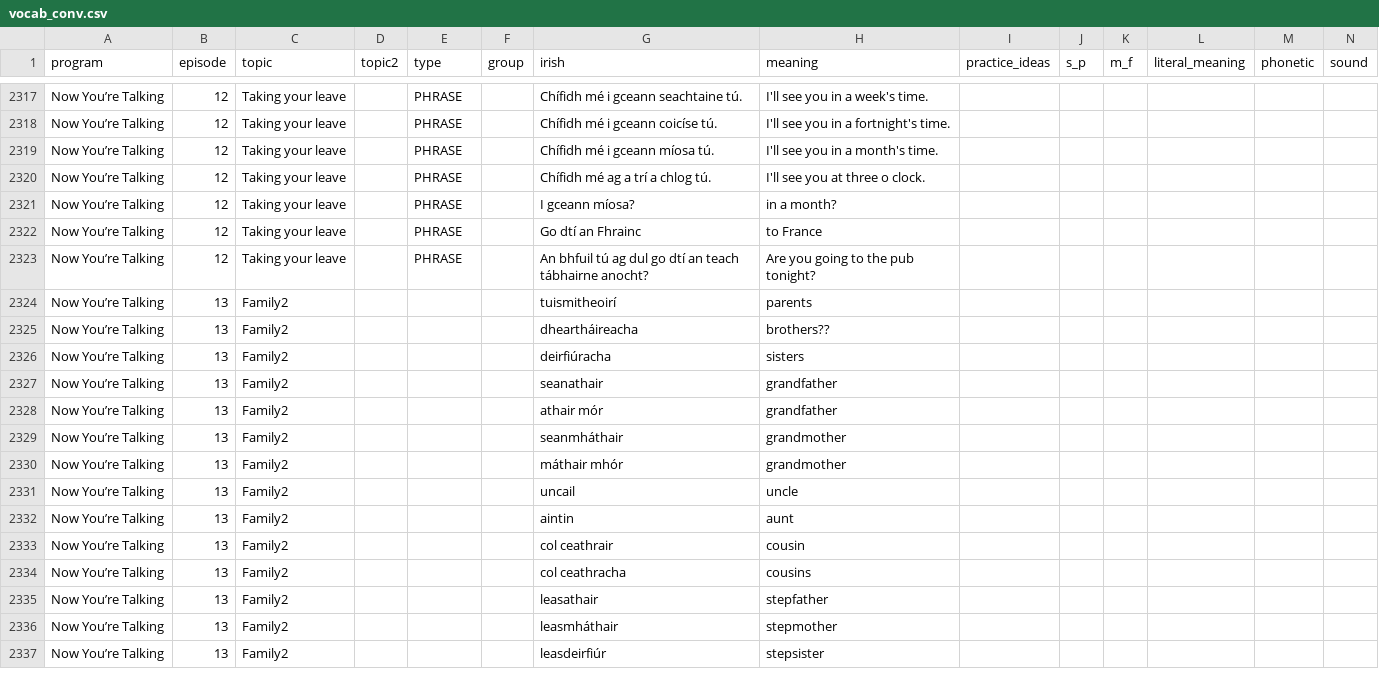
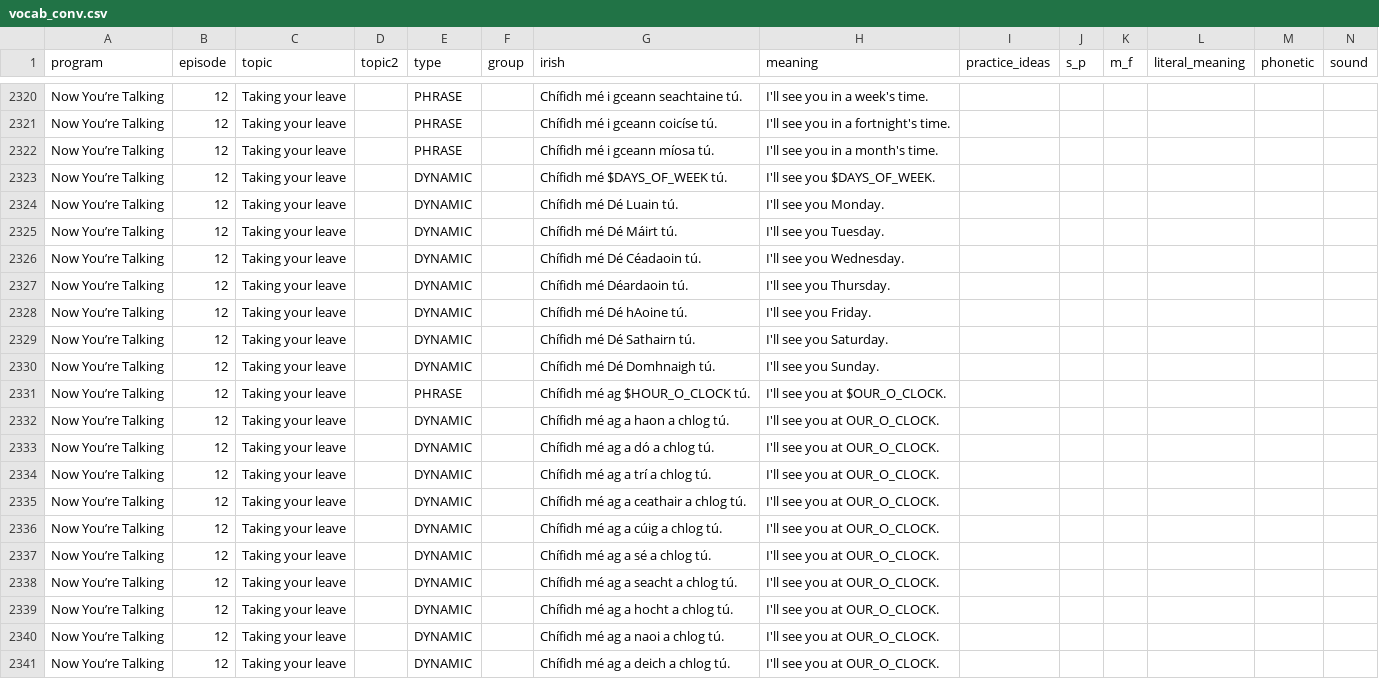
Before and after one commit to michaelw730/irish, a CSV file: vocab_conv.csv, drawn as a sheet; only a part is shown, gaps mark what is left out; the shorter side is filled out with more unchanged rows; addresses are those after the commit; rows hold the shown columns only; the diff covers the shown part only; the diff names each change by its address in the sheet, - before the commit and + after, or states it on an @@ line.

```diff
--- a/vocab_conv.csv
+++ b/vocab_conv.csv
+row 2323: Now You’re Talking | 12 | Taking your leave |  | DYNAMIC |  | Chífidh mé $DAYS_OF_WEEK tú. | I'll see you $DAYS_OF_WEEK.
+row 2324: Now You’re Talking | 12 | Taking your leave |  | DYNAMIC |  | Chífidh mé Dé Luain tú. | I'll see you Monday.
+row 2325: Now You’re Talking | 12 | Taking your leave |  | DYNAMIC |  | Chífidh mé Dé Máirt tú. | I'll see you Tuesday.
+row 2326: Now You’re Talking | 12 | Taking your leave |  | DYNAMIC |  | Chífidh mé Dé Céadaoin tú. | I'll see you Wednesday.
+row 2327: Now You’re Talking | 12 | Taking your leave |  | DYNAMIC |  | Chífidh mé Déardaoin tú. | I'll see you Thursday.
+row 2328: Now You’re Talking | 12 | Taking your leave |  | DYNAMIC |  | Chífidh mé Dé hAoine tú. | I'll see you Friday.
+row 2329: Now You’re Talking | 12 | Taking your leave |  | DYNAMIC |  | Chífidh mé Dé Sathairn tú. | I'll see you Saturday.
+row 2330: Now You’re Talking | 12 | Taking your leave |  | DYNAMIC |  | Chífidh mé Dé Domhnaigh tú. | I'll see you Sunday.
-G2331 (irish): Chífidh mé ag a trí a chlog tú.
+G2331 (irish): Chífidh mé ag $HOUR_O_CLOCK tú.
-H2331 (meaning): I'll see you at three o clock.
+H2331 (meaning): I'll see you at $OUR_O_CLOCK.
+row 2332: Now You’re Talking | 12 | Taking your leave |  | DYNAMIC |  | Chífidh mé ag a haon a chlog tú. | I'll see you at OUR_O_CLOCK.
+row 2333: Now You’re Talking | 12 | Taking your leave |  | DYNAMIC |  | Chífidh mé ag a dó a chlog tú. | I'll see you at OUR_O_CLOCK.
+row 2334: Now You’re Talking | 12 | Taking your leave |  | DYNAMIC |  | Chífidh mé ag a trí a chlog tú. | I'll see you at OUR_O_CLOCK.
+row 2335: Now You’re Talking | 12 | Taking your leave |  | DYNAMIC |  | Chífidh mé ag a ceathair a chlog tú. | I'll see you at OUR_O_CLOCK.
+row 2336: Now You’re Talking | 12 | Taking your leave |  | DYNAMIC |  | Chífidh mé ag a cúig a chlog tú. | I'll see you at OUR_O_CLOCK.
+row 2337: Now You’re Talking | 12 | Taking your leave |  | DYNAMIC |  | Chífidh mé ag a sé a chlog tú. | I'll see you at OUR_O_CLOCK.
+row 2338: Now You’re Talking | 12 | Taking your leave |  | DYNAMIC |  | Chífidh mé ag a seacht a chlog tú. | I'll see you at OUR_O_CLOCK.
+row 2339: Now You’re Talking | 12 | Taking your leave |  | DYNAMIC |  | Chífidh mé ag a hocht a chlog tú. | I'll see you at OUR_O_CLOCK.
+row 2340: Now You’re Talking | 12 | Taking your leave |  | DYNAMIC |  | Chífidh mé ag a naoi a chlog tú. | I'll see you at OUR_O_CLOCK.
+row 2341: Now You’re Talking | 12 | Taking your leave |  | DYNAMIC |  | Chífidh mé ag a deich a chlog tú. | I'll see you at OUR_O_CLOCK.
```
Also changed, not shown: 9 added rows and 1 edited cell elsewhere in this file, vocab.csv, 1 other file.
